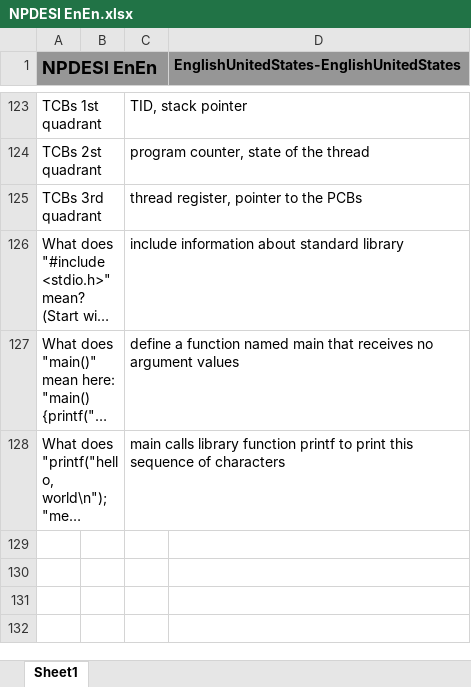
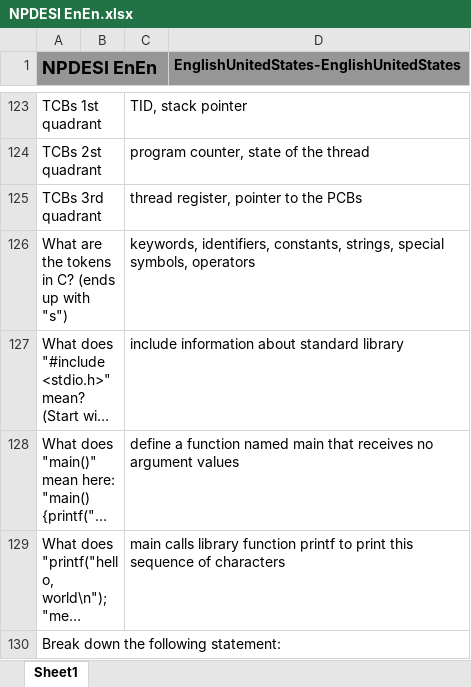
Before and after one commit to JackSonier/kb, an Excel workbook: NPDESI EnEn.xlsx, sheet Sheet1, drawn as a sheet; only a part is shown, gaps mark what is left out; long unchanged cells end in …; values as stored, in another font and other column widths than the file's, no borders; the diff names each change by its address in the sheet, - before the commit and + after, or states it on an @@ line.

Commit message:
Update NPDESI EnEn.xlsx

```diff
--- a/NPDESI EnEn.xlsx (sheet Sheet1)
+++ b/NPDESI EnEn.xlsx (sheet Sheet1)
+row 126: What are the tokens in C? (ends up with "s") |  | keywords, identifiers, constants, strings, special symbols, operators
+row 130: Break down the following statement:
```
Also changed, not shown: NPDESI ABBEnEn.xlsx.
